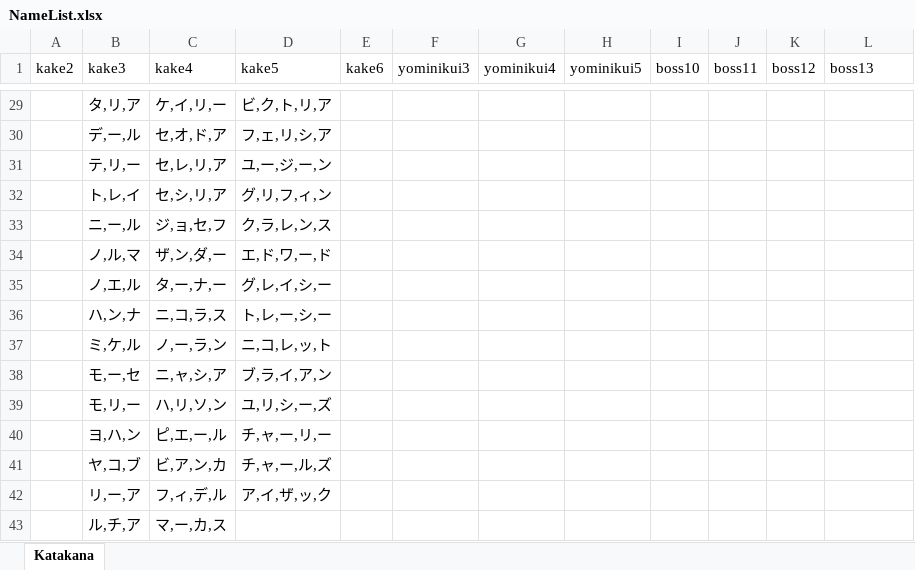
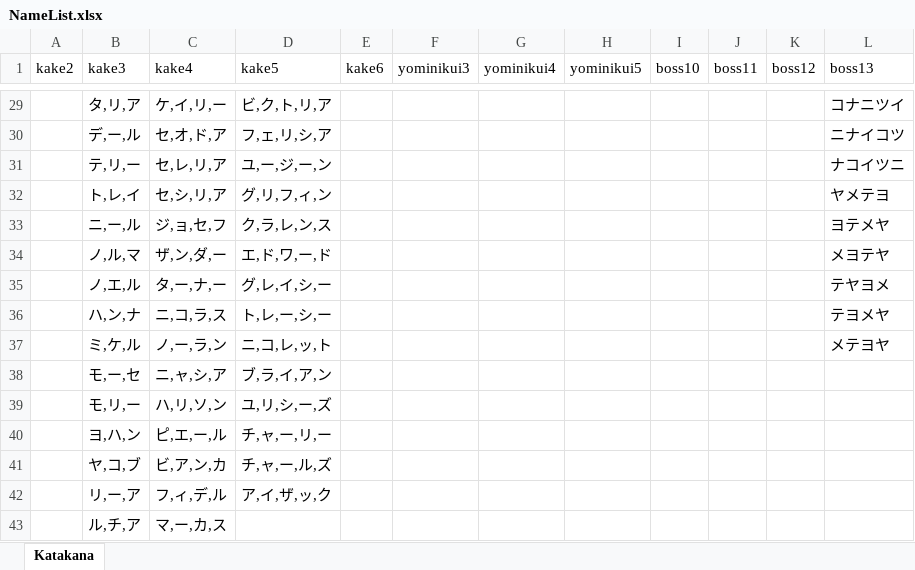
Before and after one commit to baha702/Nanazono_Familiar, an Excel workbook: Nanazono_Familiar/Assets/Resources/NameList.xlsx, sheet Katakana, drawn as a sheet; only a part is shown, gaps mark what is left out; values as stored, in another font and other column widths than the file's, no borders; the diff covers the shown part only; the diff names each change by its address in the sheet, - before the commit and + after, or states it on an @@ line.

```diff
--- a/Nanazono_Familiar/Assets/Resources/NameList.xlsx (sheet Katakana)
+++ b/Nanazono_Familiar/Assets/Resources/NameList.xlsx (sheet Katakana)
-L29 (boss13): (empty)
+L29 (boss13): コナニツイ
-L30 (boss13): (empty)
+L30 (boss13): ニナイコツ
-L31 (boss13): (empty)
+L31 (boss13): ナコイツニ
-L32 (boss13): (empty)
+L32 (boss13): ヤメテヨ
-L33 (boss13): (empty)
+L33 (boss13): ヨテメヤ
-L34 (boss13): (empty)
+L34 (boss13): メヨテヤ
-L35 (boss13): (empty)
+L35 (boss13): テヤヨメ
-L36 (boss13): (empty)
+L36 (boss13): テヨメヤ
-L37 (boss13): (empty)
+L37 (boss13): メテヨヤ
```
Also changed, not shown: 27 edited cells elsewhere in this sheet, 12 other files.
